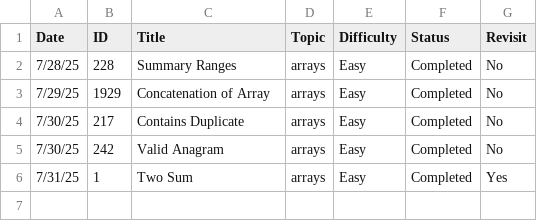
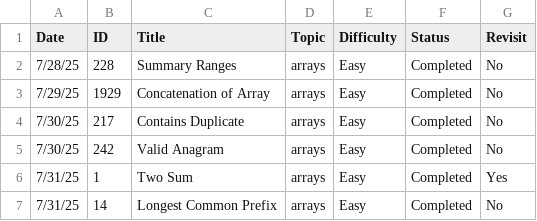
Before and after one commit to chrislowzhengxi/leetcode-master, a CSV file: tracker.csv, drawn as a sheet; the diff names each change by its address in the sheet, - before the commit and + after, or states it on an @@ line.

Commit message:
14: Longest Common Prefix

```diff
--- a/tracker.csv
+++ b/tracker.csv
+row 7: 7/31/25 | 14 | Longest Common Prefix | arrays | Easy | Completed | No
```
Also changed, not shown: 1 other file.
